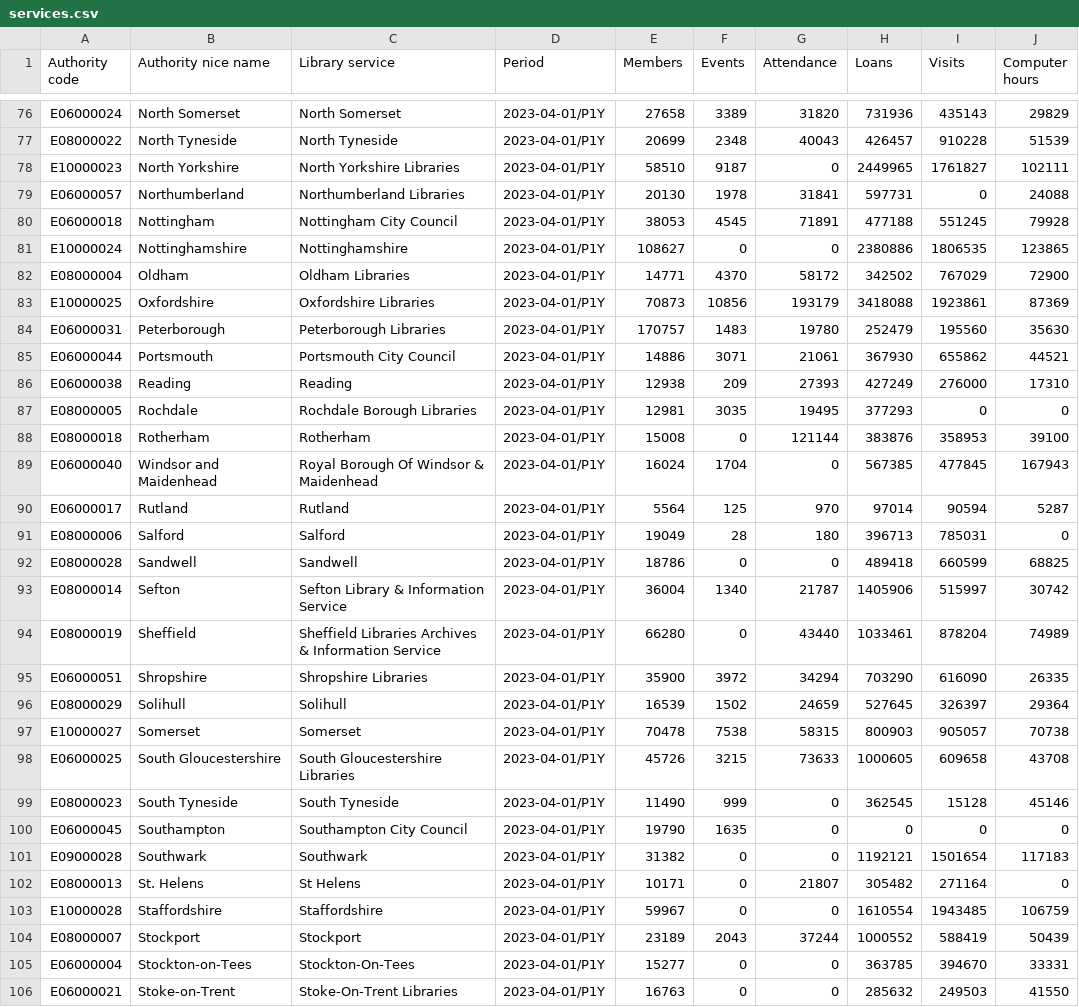
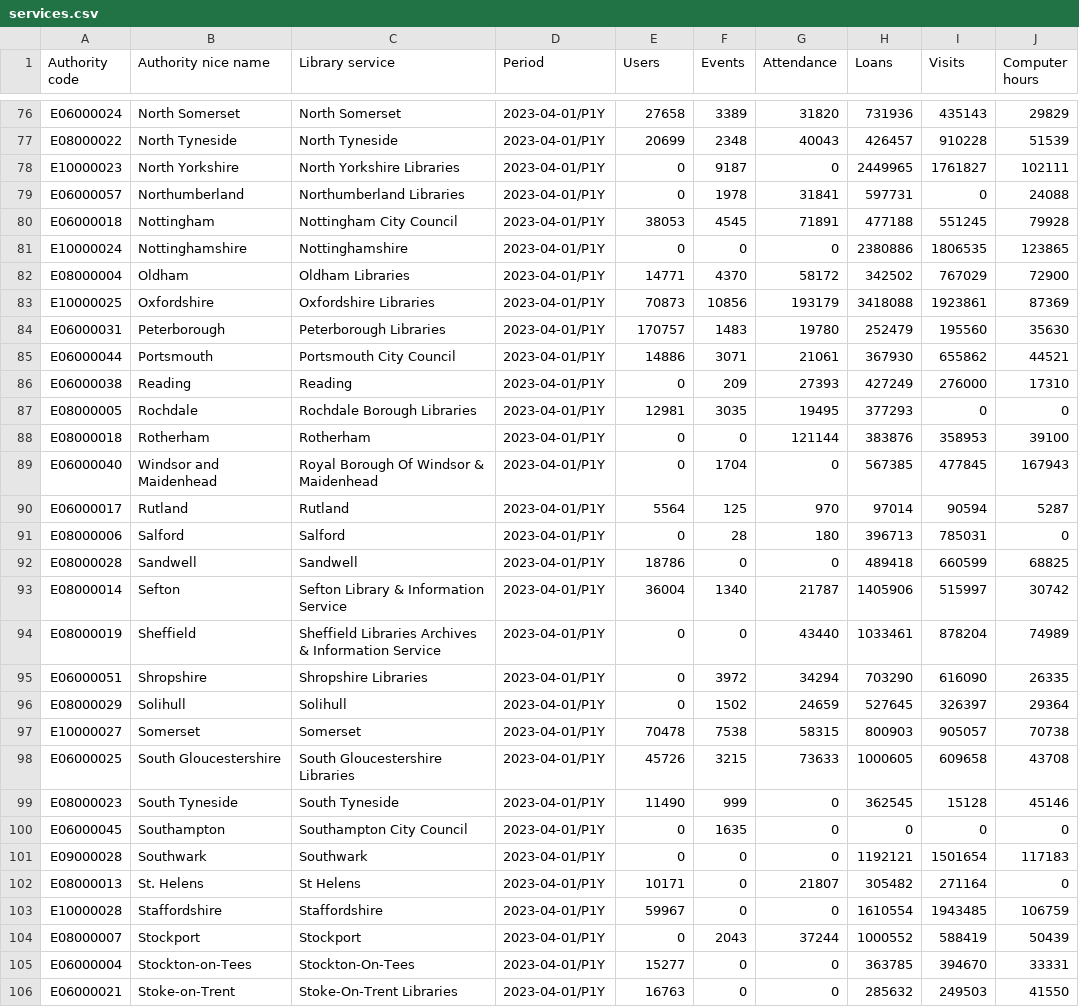
Before and after one commit to LibrariesHacked/public-libraries-activity-dataset, a CSV file: data/services.csv, drawn as a sheet; only a part is shown, gaps mark what is left out; the diff covers the shown part only; the diff names each change by its address in the sheet, - before the commit and + after, or states it on an @@ line.

Commit message:
Renaming members to users

```diff
--- a/data/services.csv
+++ b/data/services.csv
-E1: Members
+E1: Users
-E78 (Users): 58510
+E78 (Users): 0
-E79 (Users): 20130
+E79 (Users): 0
-E81 (Users): 108627
+E81 (Users): 0
-E86 (Users): 12938
+E86 (Users): 0
-E88 (Users): 15008
+E88 (Users): 0
-E89 (Users): 16024
+E89 (Users): 0
-E91 (Users): 19049
+E91 (Users): 0
-E94 (Users): 66280
+E94 (Users): 0
-E95 (Users): 35900
+E95 (Users): 0
-E96 (Users): 16539
+E96 (Users): 0
-E100 (Users): 19790
+E100 (Users): 0
-E101 (Users): 31382
+E101 (Users): 0
-E104 (Users): 23189
+E104 (Users): 0
```
Also changed, not shown: 31 edited cells elsewhere in this file, 17 other files.
